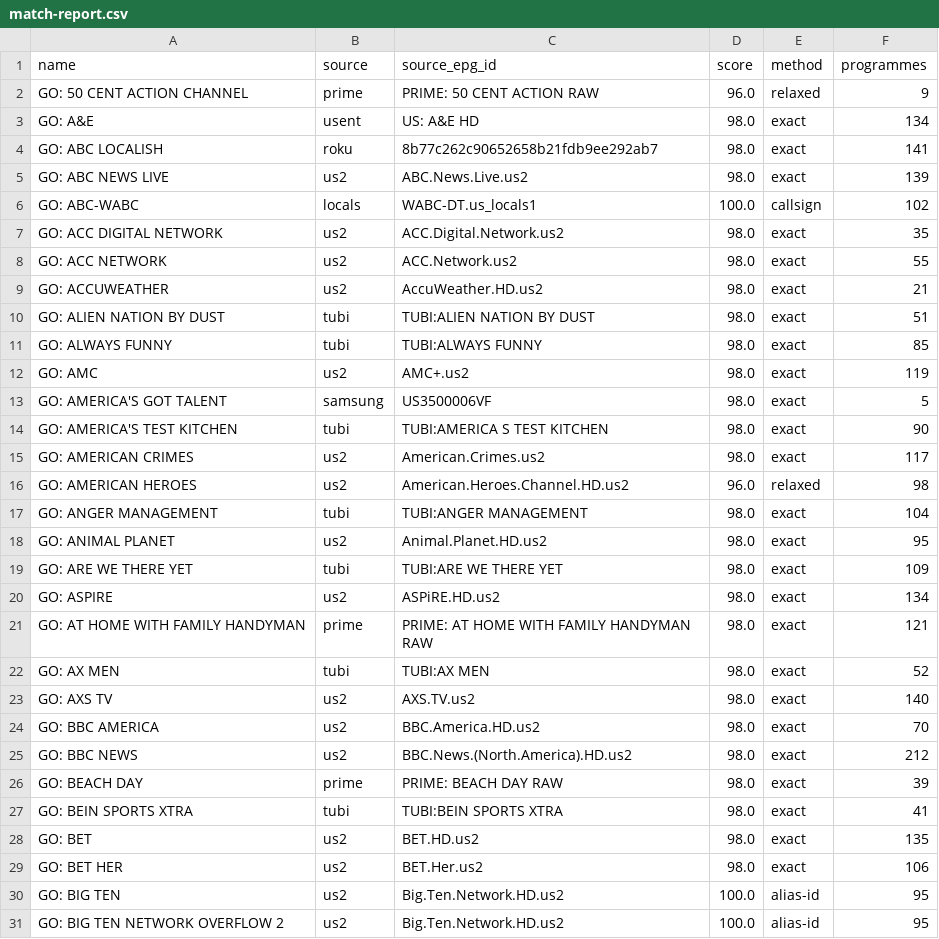
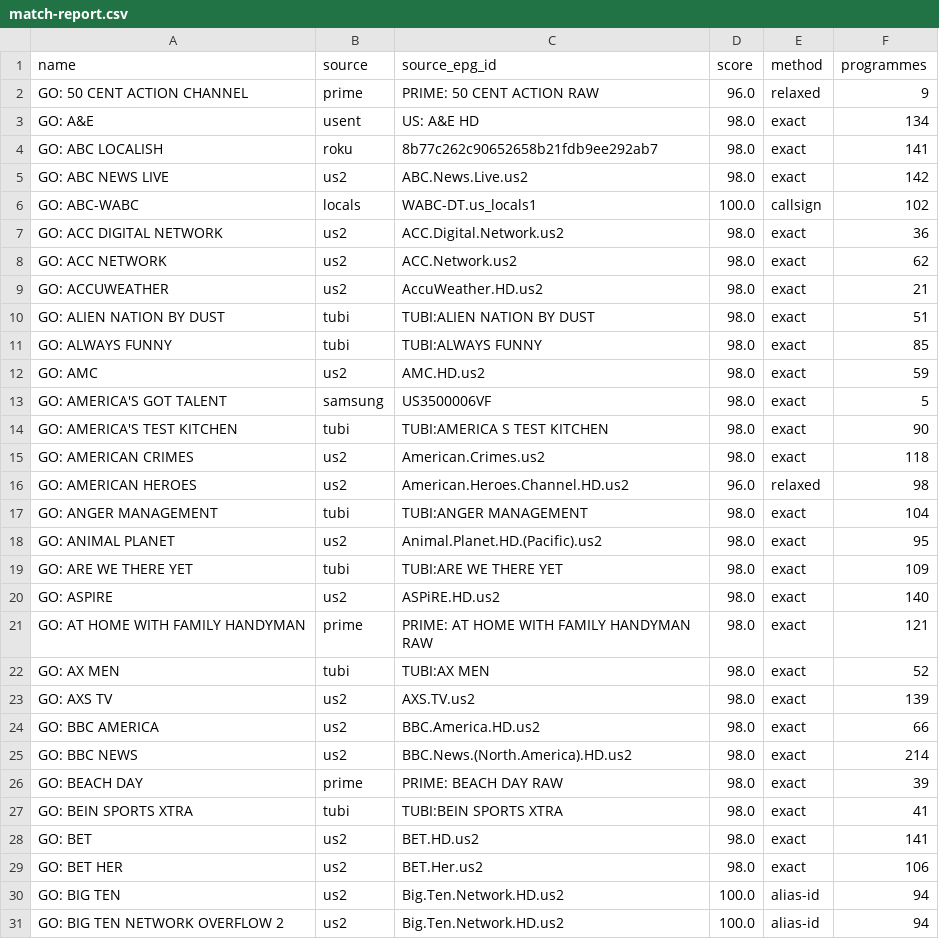
Before and after one commit to theuauchessclub/uau-backend, a CSV file: directv-go-epg/match-report.csv, drawn as a sheet; only a part is shown; the diff covers the shown part only.

```diff
--- a/directv-go-epg/match-report.csv
+++ b/directv-go-epg/match-report.csv
@@ -4,6 +4,6 @@ GO: A&E,usent,US: A&E HD,98.0,exact,134
 GO: ABC LOCALISH,roku,8b77c262c90652658b21fdb9ee292ab7,98.0,exact,141
-GO: ABC NEWS LIVE,us2,ABC.News.Live.us2,98.0,exact,139
+GO: ABC NEWS LIVE,us2,ABC.News.Live.us2,98.0,exact,142
 GO: ABC-WABC,locals,WABC-DT.us_locals1,100.0,callsign,102
-GO: ACC DIGITAL NETWORK,us2,ACC.Digital.Network.us2,98.0,exact,35
-GO: ACC NETWORK,us2,ACC.Network.us2,98.0,exact,55
+GO: ACC DIGITAL NETWORK,us2,ACC.Digital.Network.us2,98.0,exact,36
+GO: ACC NETWORK,us2,ACC.Network.us2,98.0,exact,62
 GO: ACCUWEATHER,us2,AccuWeather.HD.us2,98.0,exact,21
@@ -11,21 +11,21 @@ GO: ALIEN NATION BY DUST,tubi,TUBI:ALIEN NATION BY DUST,98.0,exact,51
 GO: ALWAYS FUNNY,tubi,TUBI:ALWAYS FUNNY,98.0,exact,85
-GO: AMC,us2,AMC+.us2,98.0,exact,119
+GO: AMC,us2,AMC.HD.us2,98.0,exact,59
 GO: AMERICA'S GOT TALENT,samsung,US3500006VF,98.0,exact,5
 GO: AMERICA'S TEST KITCHEN,tubi,TUBI:AMERICA S TEST KITCHEN,98.0,exact,90
-GO: AMERICAN CRIMES,us2,American.Crimes.us2,98.0,exact,117
+GO: AMERICAN CRIMES,us2,American.Crimes.us2,98.0,exact,118
 GO: AMERICAN HEROES,us2,American.Heroes.Channel.HD.us2,96.0,relaxed,98
 GO: ANGER MANAGEMENT,tubi,TUBI:ANGER MANAGEMENT,98.0,exact,104
-GO: ANIMAL PLANET,us2,Animal.Planet.HD.us2,98.0,exact,95
+GO: ANIMAL PLANET,us2,Animal.Planet.HD.(Pacific).us2,98.0,exact,95
 GO: ARE WE THERE YET,tubi,TUBI:ARE WE THERE YET,98.0,exact,109
-GO: ASPIRE,us2,ASPiRE.HD.us2,98.0,exact,134
+GO: ASPIRE,us2,ASPiRE.HD.us2,98.0,exact,140
 GO: AT HOME WITH FAMILY HANDYMAN,prime,PRIME: AT HOME WITH FAMILY HANDYMAN RAW,98.0,exact,121
 GO: AX MEN,tubi,TUBI:AX MEN,98.0,exact,52
-GO: AXS TV,us2,AXS.TV.us2,98.0,exact,140
-GO: BBC AMERICA,us2,BBC.America.HD.us2,98.0,exact,70
-GO: BBC NEWS,us2,BBC.News.(North.America).HD.us2,98.0,exact,212
+GO: AXS TV,us2,AXS.TV.us2,98.0,exact,139
+GO: BBC AMERICA,us2,BBC.America.HD.us2,98.0,exact,66
+GO: BBC NEWS,us2,BBC.News.(North.America).HD.us2,98.0,exact,214
 GO: BEACH DAY,prime,PRIME: BEACH DAY RAW,98.0,exact,39
 GO: BEIN SPORTS XTRA,tubi,TUBI:BEIN SPORTS XTRA,98.0,exact,41
-GO: BET,us2,BET.HD.us2,98.0,exact,135
+GO: BET,us2,BET.HD.us2,98.0,exact,141
 GO: BET HER,us2,BET.Her.us2,98.0,exact,106
-GO: BIG TEN,us2,Big.Ten.Network.HD.us2,100.0,alias-id,95
-GO: BIG TEN NETWORK OVERFLOW 2,us2,Big.Ten.Network.HD.us2,100.0,alias-id,95
+GO: BIG TEN,us2,Big.Ten.Network.HD.us2,100.0,alias-id,94
+GO: BIG TEN NETWORK OVERFLOW 2,us2,Big.Ten.Network.HD.us2,100.0,alias-id,94
```
Also changed, not shown: 137 edited cells elsewhere in this file, 2 other files.
